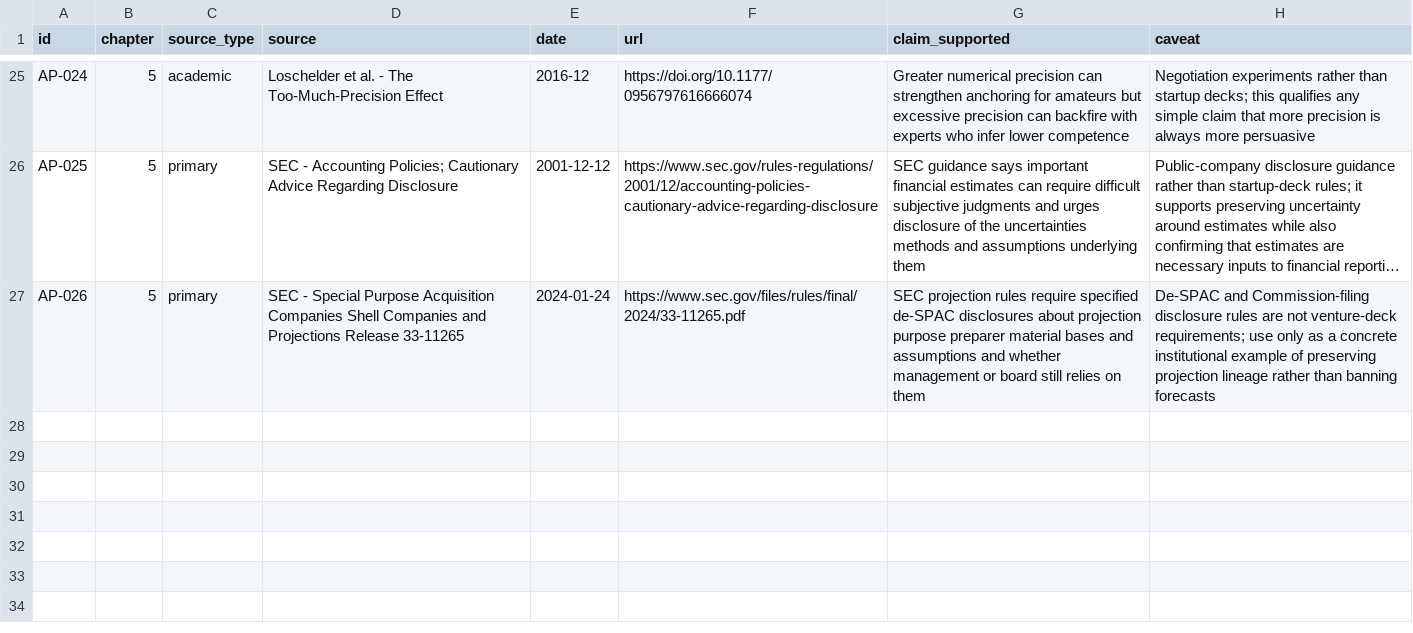
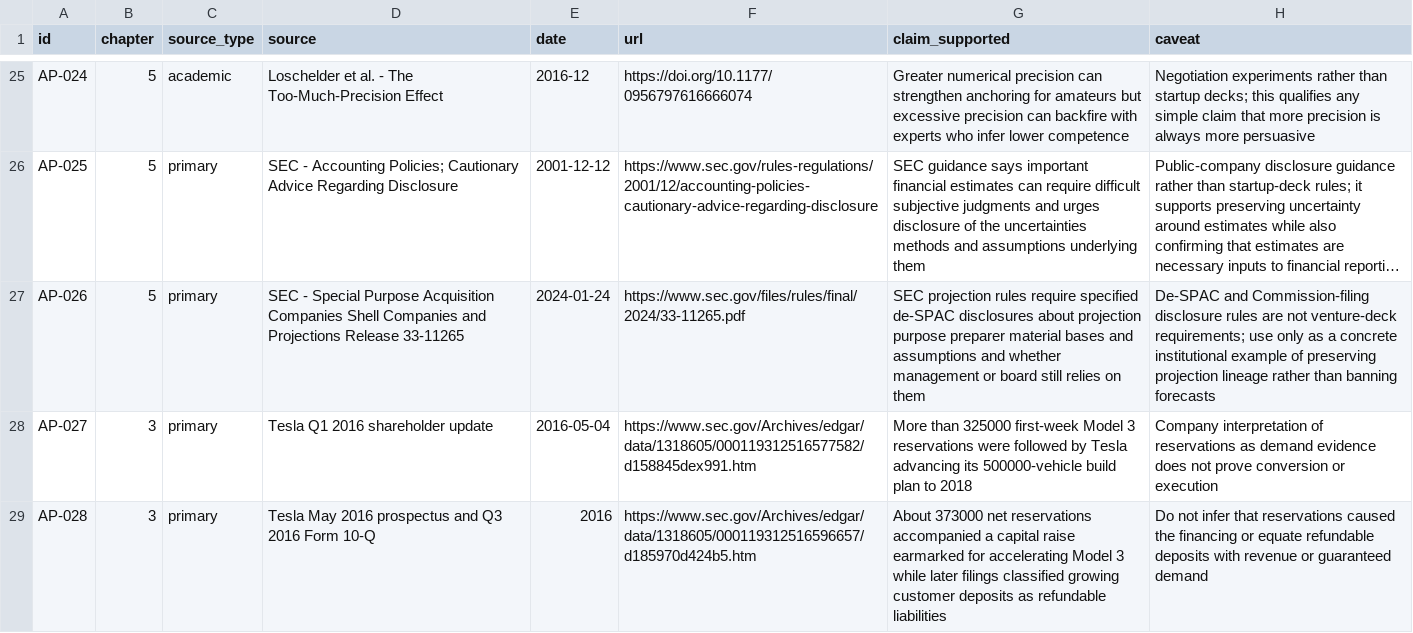
Before and after one commit to Svyable/desk, a CSV file: books/artificial-promises/research/source-ledger.csv, drawn as a sheet; only a part is shown, gaps mark what is left out; long unchanged cells end in …; the diff names each change by its address in the sheet, - before the commit and + after, or states it on an @@ line.

Commit message:
Record Model 3 primary sources

```diff
--- a/books/artificial-promises/research/source-ledger.csv
+++ b/books/artificial-promises/research/source-ledger.csv
+row 28: AP-027 | 3 | primary | Tesla Q1 2016 shareholder update | 2016-05-04 | https://www.sec.gov/Archives/edgar/data/1318605/000119312516577582/d158845dex991.htm | More than 325000 first-week Model 3 reservations were followed by Tesla advancing its 500000-vehicle build plan to 2018 | Company interpretation of reservations as demand evidence does not prove conversion or execution
+row 29: AP-028 | 3 | primary | Tesla May 2016 prospectus and Q3 2016 Form 10-Q | 2016 | https://www.sec.gov/Archives/edgar/data/1318605/000119312516596657/d185970d424b5.htm | About 373000 net reservations accompanied a capital raise earmarked for accelerating Model 3 while later filings classified growing customer deposits as refundable liabilities | Do not infer that reservations caused the financing or equate refundable deposits with revenue or guaranteed demand
```
